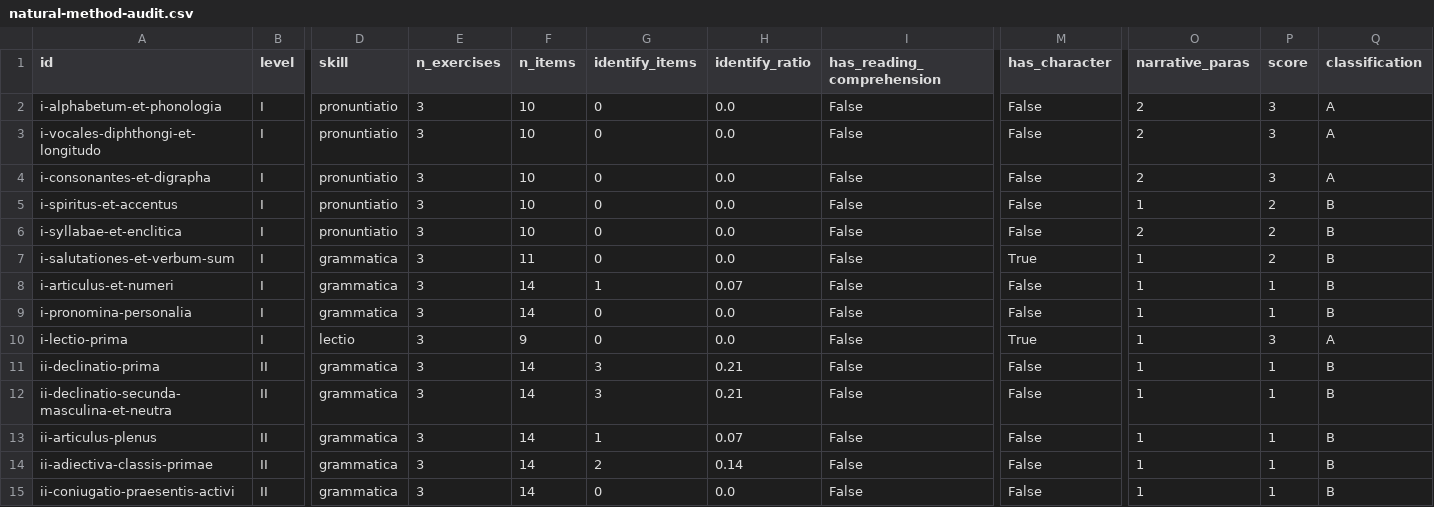
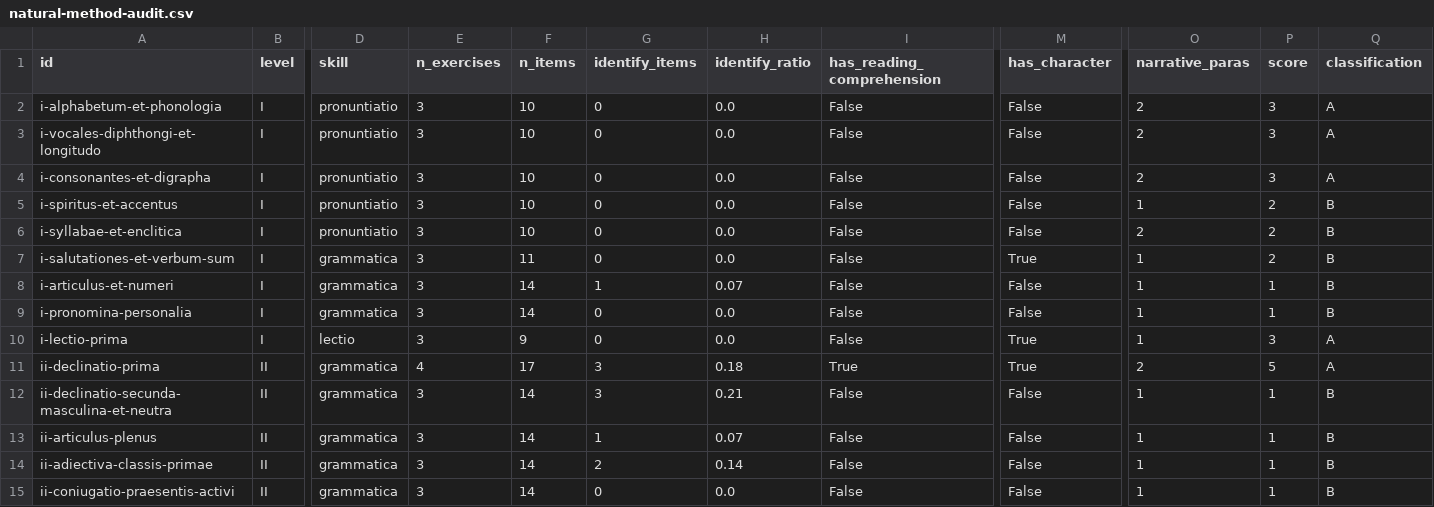
Before and after one commit to renangrossi/mathematahellenika, a CSV file: docs/natural-method-audit.csv, drawn as a sheet; only a part is shown, gaps mark what is left out; the diff names each change by its address in the sheet, - before the commit and + after, or states it on an @@ line.

```diff
--- a/docs/natural-method-audit.csv
+++ b/docs/natural-method-audit.csv
-E11 (n_exercises): 3
+E11 (n_exercises): 4
-F11 (n_items): 14
+F11 (n_items): 17
-H11 (identify_ratio): 0.21
+H11 (identify_ratio): 0.18
-I11 (has_reading_comprehension): False
+I11 (has_reading_comprehension): True
-M11 (has_character): False
+M11 (has_character): True
-O11 (narrative_paras): 1
+O11 (narrative_paras): 2
-P11 (score): 1
+P11 (score): 5
-Q11 (classification): B
+Q11 (classification): A
```
Also changed, not shown: 1 other file.
